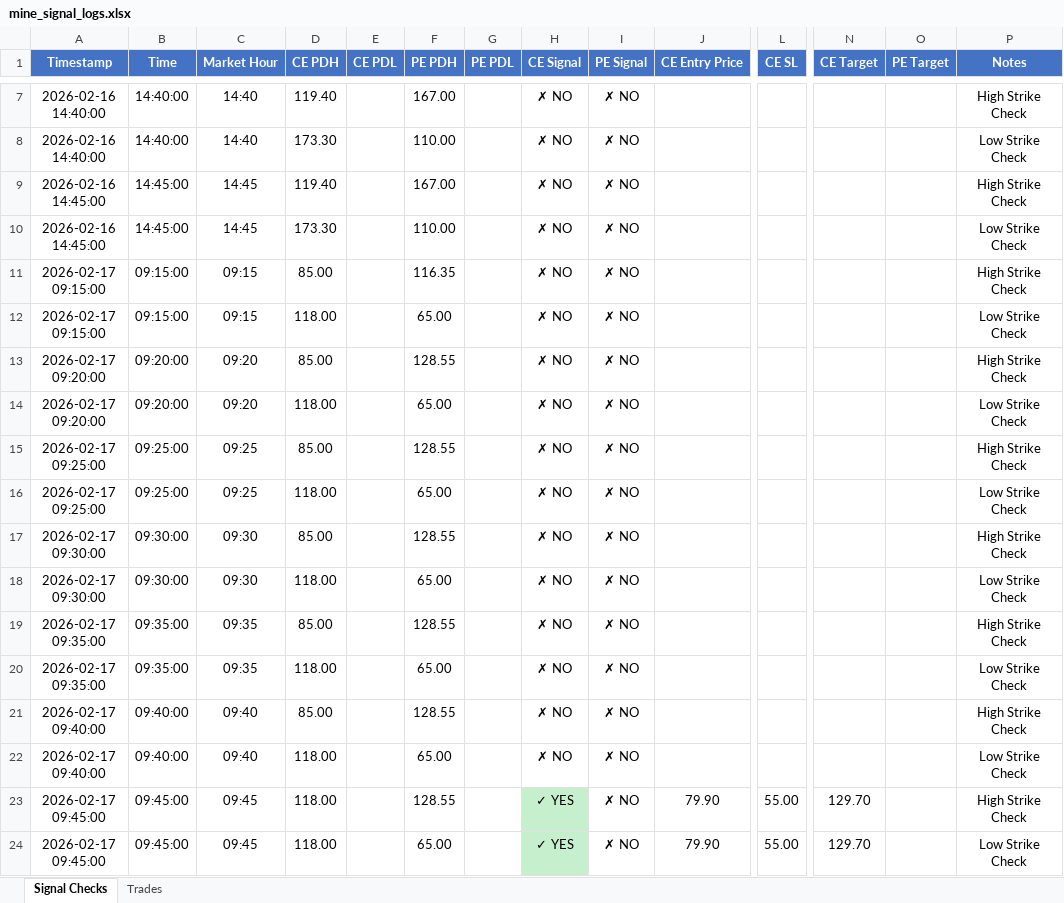
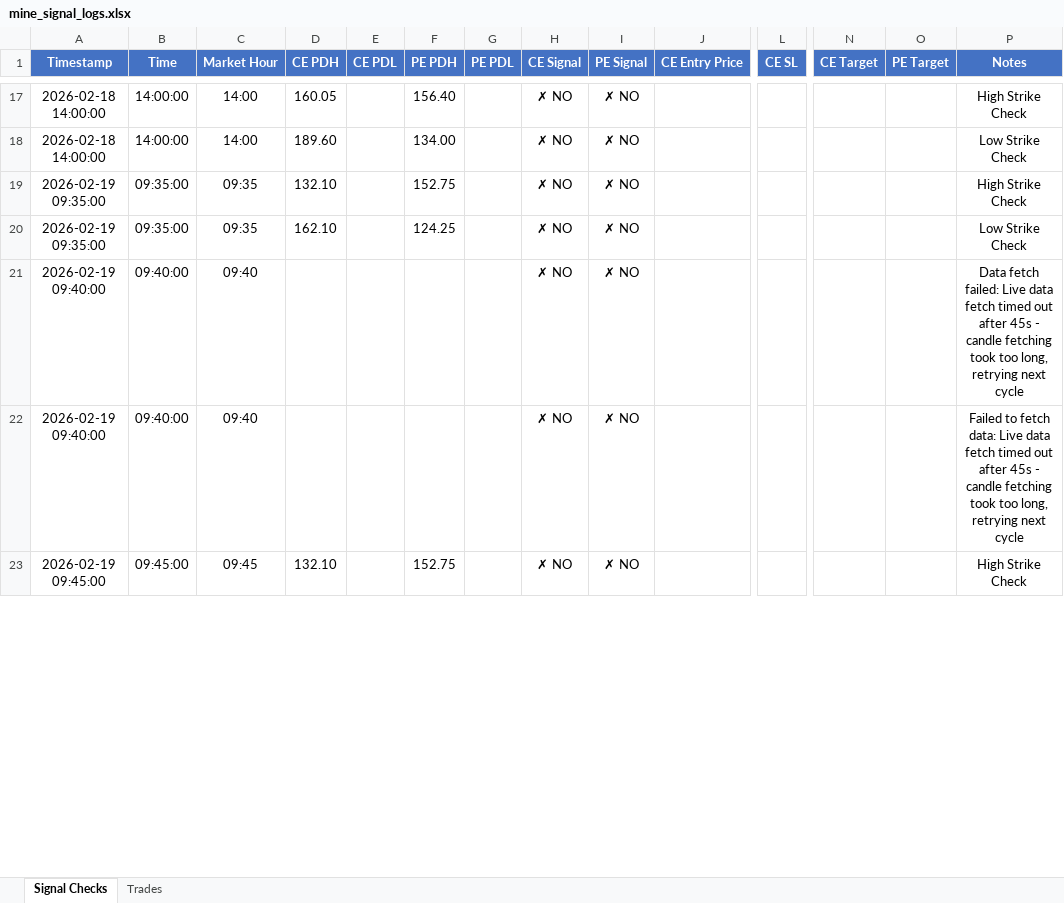
Before and after one commit to kwinkzap-bot/Mine, an Excel workbook: Mine/logs/mine_signal_logs.xlsx, sheet Signal Checks, drawn as a sheet; only a part is shown, gaps mark what is left out; values as stored, in another font and other column widths than the file's, no borders; removed rows and columns are numbered as before the commit, all else as after; rows hold the shown columns only; the diff covers the shown part only; the diff names each change by its address in the sheet, - before the commit and + after, or states it on an @@ line.

```diff
--- a/Mine/logs/mine_signal_logs.xlsx (sheet Signal Checks)
+++ b/Mine/logs/mine_signal_logs.xlsx (sheet Signal Checks)
-A17:A18 (Timestamp): 2026-02-16 14:40:00
+A17:A18 (Timestamp): 2026-02-18 14:00:00
-B17:B18 (Time): 14:40:00
+B17:B18 (Time): 14:00:00
-C17:C18 (Market Hour): 14:40
+C17:C18 (Market Hour): 14:00
-D17 (CE PDH): 119.40
+D17 (CE PDH): 160.05
-F17 (PE PDH): 167.00
+F17 (PE PDH): 156.40
-D18 (CE PDH): 173.30
+D18 (CE PDH): 189.60
-F18 (PE PDH): 110.00
+F18 (PE PDH): 134.00
-row 9: 2026-02-16 14:45:00 | 14:45:00 | 14:45 | 119.40 |  | 167.00 |  | ✗ NO | ✗ NO |  |  |  |  | High Strike Check
-row 10: 2026-02-16 14:45:00 | 14:45:00 | 14:45 | 173.30 |  | 110.00 |  | ✗ NO | ✗ NO |  |  |  |  | Low Strike Check
-row 11: 2026-02-17 09:15:00 | 09:15:00 | 09:15 | 85.00 |  | 116.35 |  | ✗ NO | ✗ NO |  |  |  |  | High Strike Check
-row 12: 2026-02-17 09:15:00 | 09:15:00 | 09:15 | 118.00 |  | 65.00 |  | ✗ NO | ✗ NO |  |  |  |  | Low Strike Check
-row 13: 2026-02-17 09:20:00 | 09:20:00 | 09:20 | 85.00 |  | 128.55 |  | ✗ NO | ✗ NO |  |  |  |  | High Strike Check
-row 14: 2026-02-17 09:20:00 | 09:20:00 | 09:20 | 118.00 |  | 65.00 |  | ✗ NO | ✗ NO |  |  |  |  | Low Strike Check
-row 15: 2026-02-17 09:25:00 | 09:25:00 | 09:25 | 85.00 |  | 128.55 |  | ✗ NO | ✗ NO |  |  |  |  | High Strike Check
-row 16: 2026-02-17 09:25:00 | 09:25:00 | 09:25 | 118.00 |  | 65.00 |  | ✗ NO | ✗ NO |  |  |  |  | Low Strike Check
-row 17: 2026-02-17 09:30:00 | 09:30:00 | 09:30 | 85.00 |  | 128.55 |  | ✗ NO | ✗ NO |  |  |  |  | High Strike Check
-row 18: 2026-02-17 09:30:00 | 09:30:00 | 09:30 | 118.00 |  | 65.00 |  | ✗ NO | ✗ NO |  |  |  |  | Low Strike Check
-A19:A20 (Timestamp): 2026-02-17 09:35:00
+A19:A20 (Timestamp): 2026-02-19 09:35:00
-D19 (CE PDH): 85.00
+D19 (CE PDH): 132.10
-F19 (PE PDH): 128.55
+F19 (PE PDH): 152.75
-D20 (CE PDH): 118.00
+D20 (CE PDH): 162.10
-F20 (PE PDH): 65.00
+F20 (PE PDH): 124.25
-A21:A22 (Timestamp): 2026-02-17 09:40:00
+A21:A22 (Timestamp): 2026-02-19 09:40:00
-D21 (CE PDH): 85.00
+D21 (CE PDH): (empty)
-F21 (PE PDH): 128.55
+F21 (PE PDH): (empty)
-P21 (Notes): High Strike Check
+P21 (Notes): Data fetch failed: Live data fetch timed out after 45s - candle fetching took too long, retrying next cycle
-D22 (CE PDH): 118.00
+D22 (CE PDH): (empty)
-F22 (PE PDH): 65.00
+F22 (PE PDH): (empty)
-P22 (Notes): Low Strike Check
+P22 (Notes): Failed to fetch data: Live data fetch timed out after 45s - candle fetching took too long, retrying next cycle
-row 23: 2026-02-17 09:45:00 | 09:45:00 | 09:45 | 118.00 |  | 128.55 |  | ✓ YES | ✗ NO | 79.90 | 55.00 | 129.70 |  | High Strike Check
-row 24: 2026-02-17 09:45:00 | 09:45:00 | 09:45 | 118.00 |  | 65.00 |  | ✓ YES | ✗ NO | 79.90 | 55.00 | 129.70 |  | Low Strike Check
+row 23: 2026-02-19 09:45:00 | 09:45:00 | 09:45 | 132.10 |  | 152.75 |  | ✗ NO | ✗ NO |  |  |  |  | High Strike Check
```
Also changed, not shown: 15 added rows, 44 removed rows and 93 edited cells elsewhere in this sheet, sheet Trades, 9 other files.
